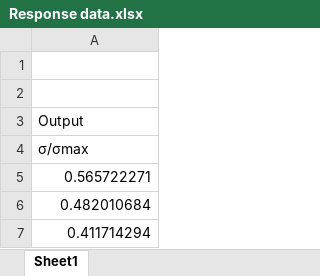
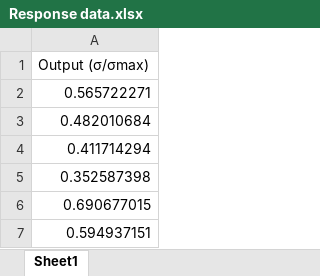
Before and after one commit to Darlene-13/ANN-Hot-workability-behaviour-of-AISI304-stainless-steel, an Excel workbook: data/Response data.xlsx, sheet Sheet1, drawn as a sheet; only a part is shown; the shorter side is filled out with more unchanged rows; values as stored, in another font and other column widths than the file's, no borders; removed rows and columns are numbered as before the commit, all else as after; the diff names each change by its address in the sheet, - before the commit and + after, or states it on an @@ line.

```diff
--- a/data/Response data.xlsx (sheet Sheet1)
+++ b/data/Response data.xlsx (sheet Sheet1)
-row 1: (empty)
-row 2: (empty)
-A1: Output
+A1: Output (σ/σmax)
-row 4: σ/σmax
```
Also changed, not shown: data/Independent variables.xlsx, 1 other file.
